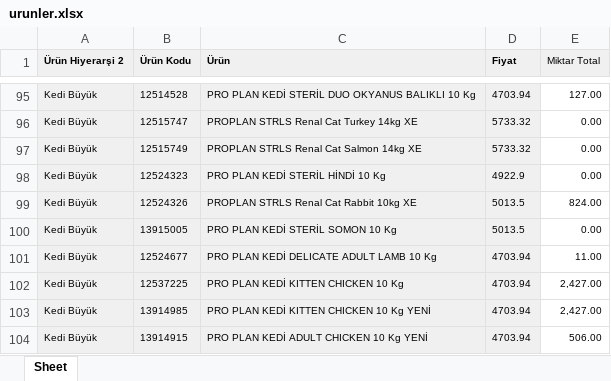
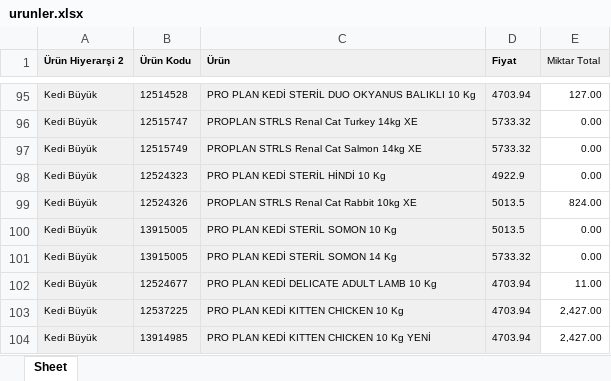
Before and after one commit to Kuzeypetses/ordersys, an Excel workbook: data/urunler.xlsx, sheet Sheet, drawn as a sheet; only a part is shown, gaps mark what is left out; the shorter side is filled out with more unchanged rows; values as stored, in another font and other column widths than the file's, no borders; the diff names each change by its address in the sheet, - before the commit and + after, or states it on an @@ line.

Commit message:
Add files via upload

```diff
--- a/data/urunler.xlsx (sheet Sheet)
+++ b/data/urunler.xlsx (sheet Sheet)
+row 101: Kedi Büyük | 13915005 | PRO PLAN KEDİ STERİL SOMON 14 Kg | 5733.32 | 0.00
```
